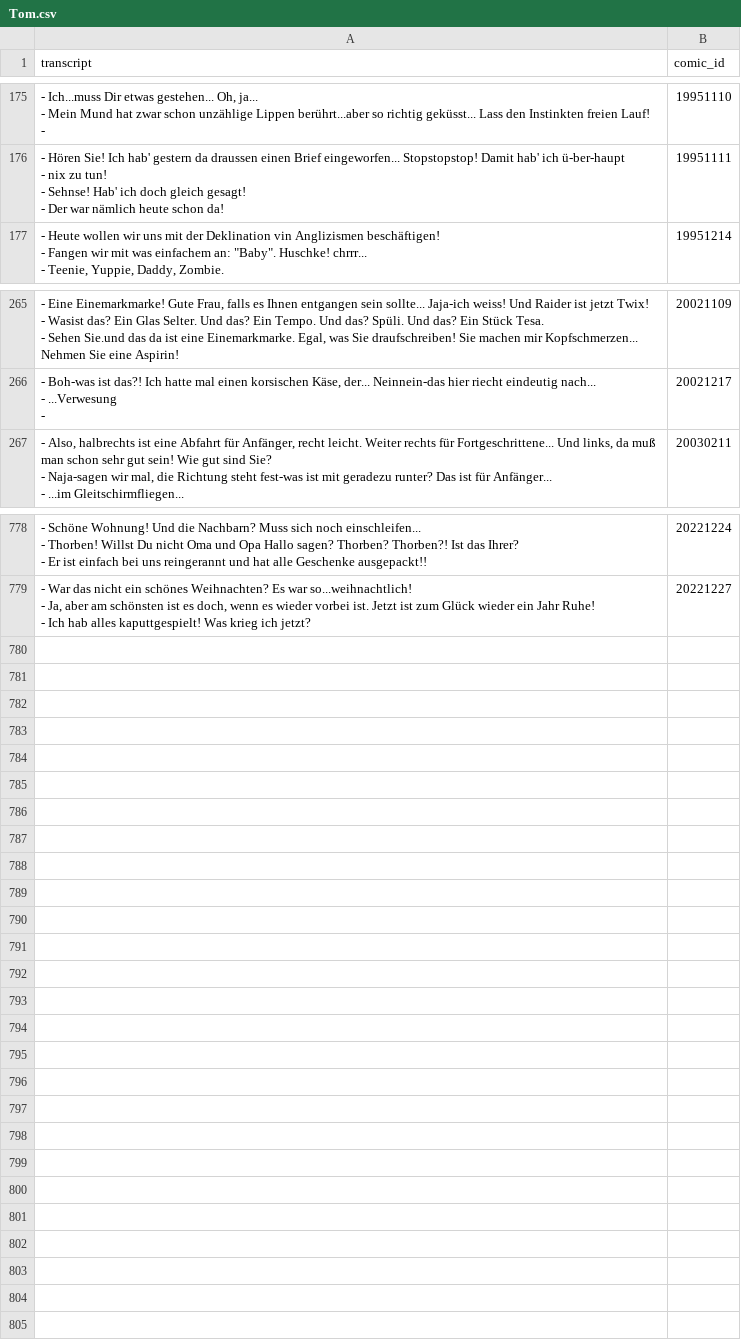
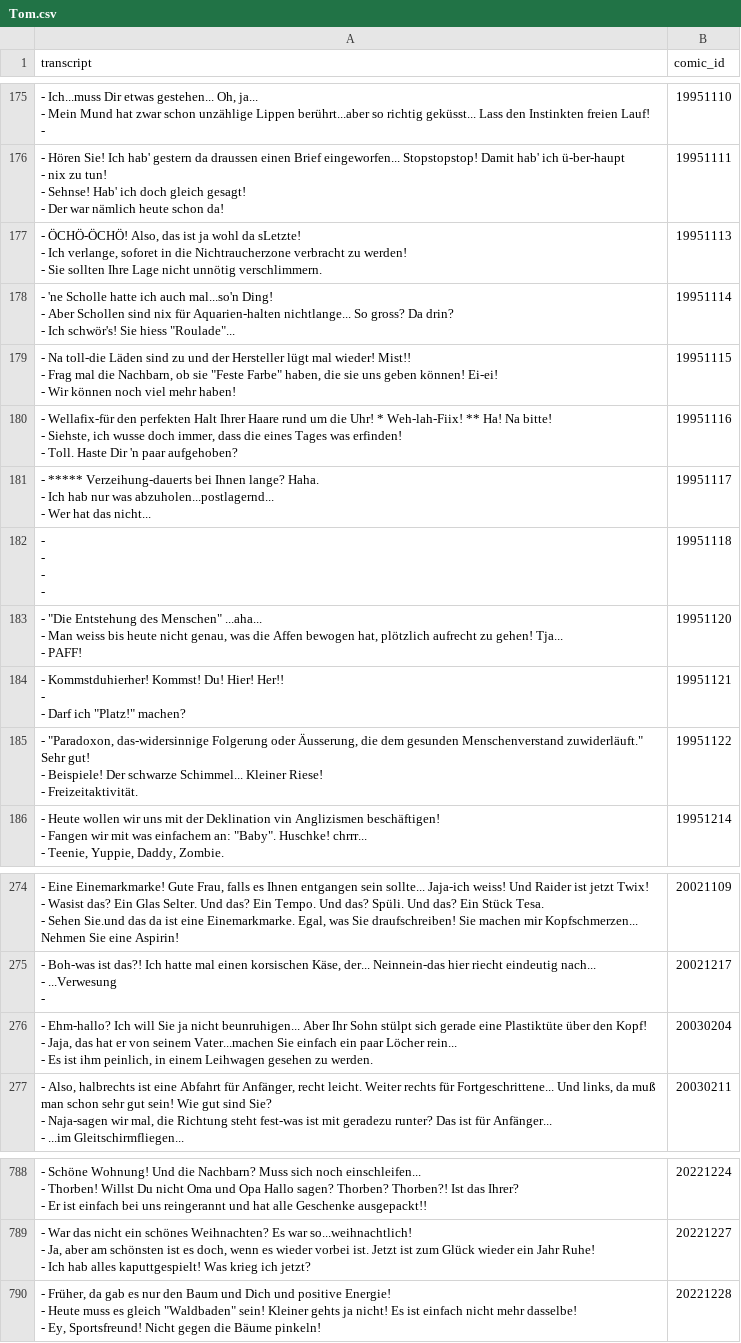
Before and after one commit to Dobby233Liu/garfield.csv, a CSV file: Tom.csv, drawn as a sheet; only a part is shown, gaps mark what is left out; ↵ is a line break in a cell; the diff names each change by its address in the sheet, - before the commit and + after, or states it on an @@ line.

```diff
--- a/Tom.csv
+++ b/Tom.csv
+row 177: - ÖCHÖ-ÖCHÖ! Also, das ist ja wohl da sLetzte! ↵ - Ich verlange, soforet in die Nichtraucherzone verbracht zu werden! ↵ - Sie sollten Ihre Lage nicht unnötig verschlimmern. | 19951113
+row 178: - 'ne Scholle hatte ich auch mal...so'n Ding! ↵ - Aber Schollen sind nix für Aquarien-halten nichtlange... So gross? Da drin? ↵ - Ich schwör's! Sie hiess "Roulade"... | 19951114
+row 179: - Na toll-die Läden sind zu und der Hersteller lügt mal wieder! Mist!! ↵ - Frag mal die Nachbarn, ob sie "Feste Farbe" haben, die sie uns geben können! Ei-ei! ↵ - Wir können noch viel mehr haben! | 19951115
+row 180: - Wellafix-für den perfekten Halt Ihrer Haare rund um die Uhr! * Weh-lah-Fiix! ** Ha! Na bitte! ↵ - Siehste, ich wusse doch immer, dass die eines Tages was erfinden! ↵ - Toll. Haste Dir 'n paar aufgehoben? | 19951116
+row 181: - ***** Verzeihung-dauerts bei Ihnen lange? Haha. ↵ - Ich hab nur was abzuholen...postlagernd... ↵ - Wer hat das nicht... | 19951117
+row 182: - ↵ - ↵ - ↵ - | 19951118
+row 183: - "Die Entstehung des Menschen" ...aha... ↵ - Man weiss bis heute nicht genau, was die Affen bewogen hat, plötzlich aufrecht zu gehen! Tja... ↵ - PAFF! | 19951120
+row 184: - Kommstduhierher! Kommst! Du! Hier! Her!! ↵ - ↵ - Darf ich "Platz!" machen? | 19951121
+row 185: - "Paradoxon, das-widersinnige Folgerung oder Äusserung, die dem gesunden Menschenverstand zuwiderläuft." Sehr gut! ↵ - Beispiele! Der schwarze Schimmel... Kleiner Riese! ↵ - Freizeitaktivität. | 19951122
+row 276: - Ehm-hallo? Ich will Sie ja nicht beunruhigen... Aber Ihr Sohn stülpt sich gerade eine Plastiktüte über den Kopf! ↵ - Jaja, das hat er von seinem Vater...machen Sie einfach ein paar Löcher rein... ↵ - Es ist ihm peinlich, in einem Leihwagen gesehen zu werden. | 20030204
+row 790: - Früher, da gab es nur den Baum und Dich und positive Energie! ↵ - Heute muss es gleich "Waldbaden" sein! Kleiner gehts ja nicht! Es ist einfach nicht mehr dasselbe! ↵ - Ey, Sportsfreund! Nicht gegen die Bäume pinkeln! | 20221228
```
Also changed, not shown: 14 other files.
